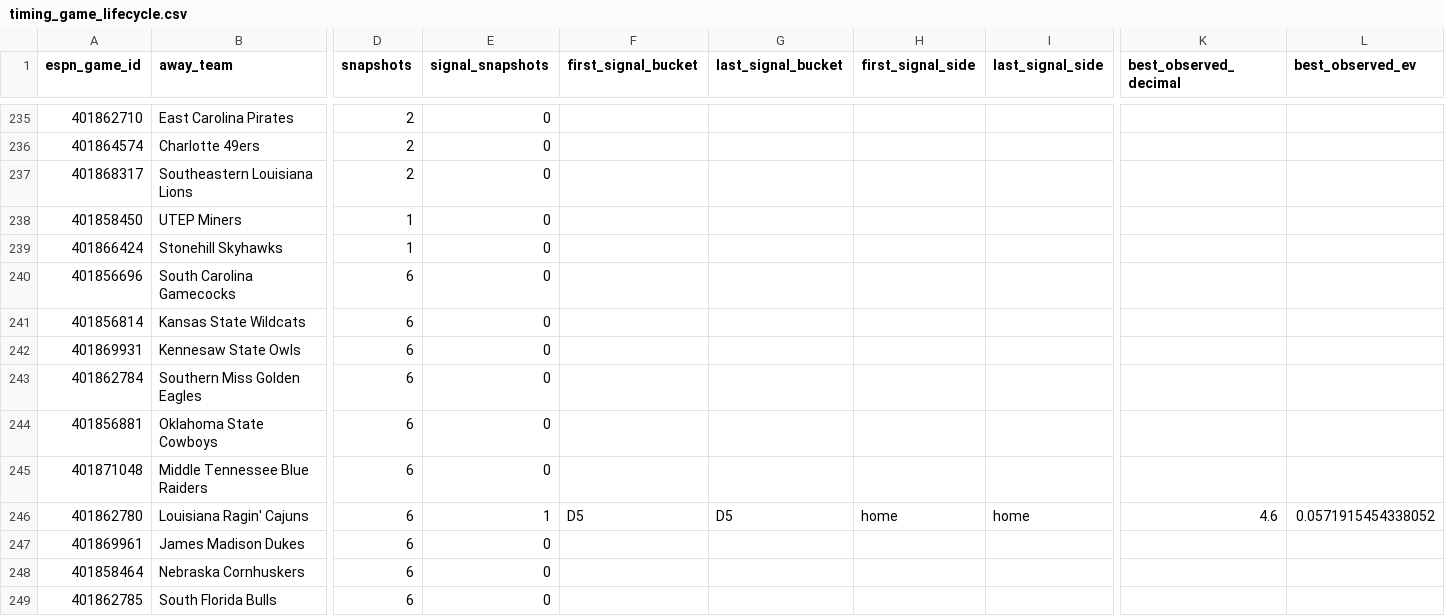
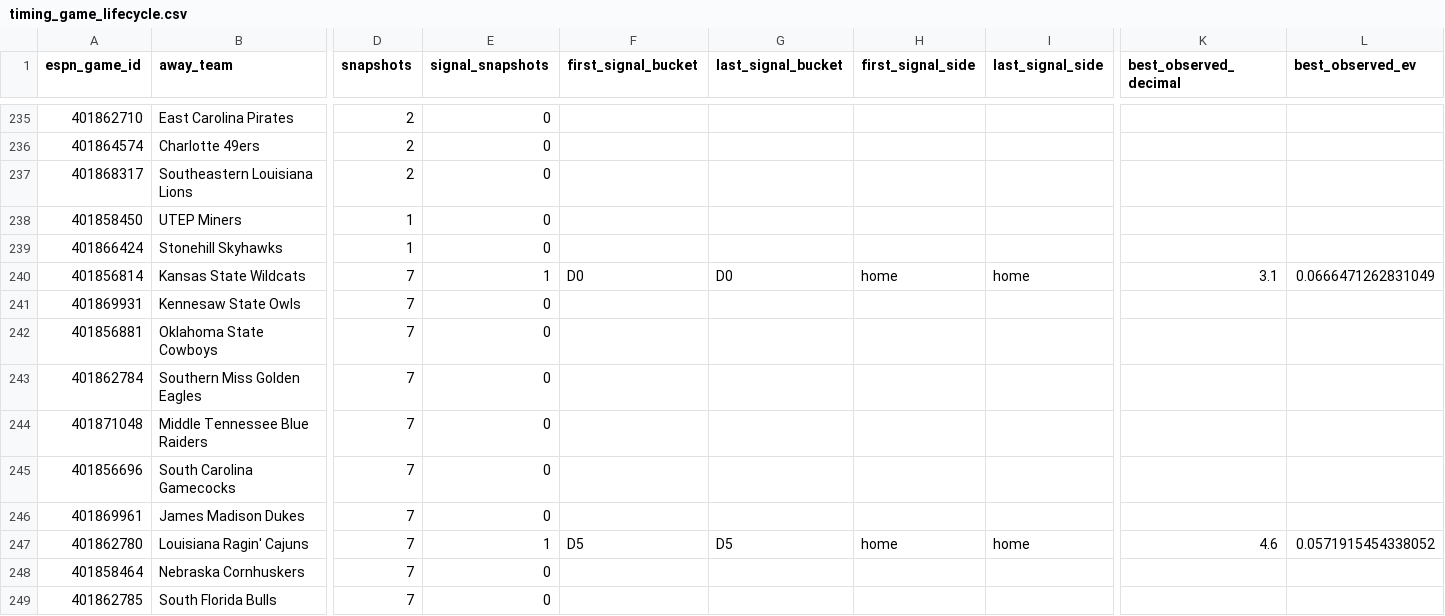
Before and after one commit to drhyphy/ncaa-football-daily-board, a CSV file: model/reports/timing_game_lifecycle.csv, drawn as a sheet; only a part is shown, gaps mark what is left out; removed rows and columns are numbered as before the commit, all else as after; rows hold the shown columns only; the diff covers the shown part only; the diff names each change by its address in the sheet, - before the commit and + after, or states it on an @@ line.

```diff
--- a/model/reports/timing_game_lifecycle.csv
+++ b/model/reports/timing_game_lifecycle.csv
-row 240: 401856696 | South Carolina Gamecocks | 6 | 0
-D240:D241 (snapshots): 6
+D240:D241 (snapshots): 7
-E240 (signal_snapshots): 0
+E240 (signal_snapshots): 1
-F240 (first_signal_bucket): (empty)
+F240 (first_signal_bucket): D0
-G240 (last_signal_bucket): (empty)
+G240 (last_signal_bucket): D0
-H240 (first_signal_side): (empty)
+H240 (first_signal_side): home
-I240 (last_signal_side): (empty)
+I240 (last_signal_side): home
-K240 (best_observed_decimal): (empty)
+K240 (best_observed_decimal): 3.1
-L240 (best_observed_ev): (empty)
+L240 (best_observed_ev): 0.0666471262831049
-row 243: 401862784 | Southern Miss Golden Eagles | 6 | 0
-D242 (snapshots): 6
+D242 (snapshots): 7
+row 243: 401862784 | Southern Miss Golden Eagles | 7 | 0
-D244 (snapshots): 6
+D244 (snapshots): 7
+row 245: 401856696 | South Carolina Gamecocks | 7 | 0
+row 246: 401869961 | James Madison Dukes | 7 | 0
-D247 (snapshots): 6
+D247 (snapshots): 7
-row 247: 401869961 | James Madison Dukes | 6 | 0
-D248:D249 (snapshots): 6
+D248:D249 (snapshots): 7
```
Also changed, not shown: 5 added rows, 5 removed rows, 2 moved rows and 50 edited cells elsewhere in this file, model/reports/timing_by_horizon.csv, model/reports/timing_pairwise_prices.csv, 7 other files.
